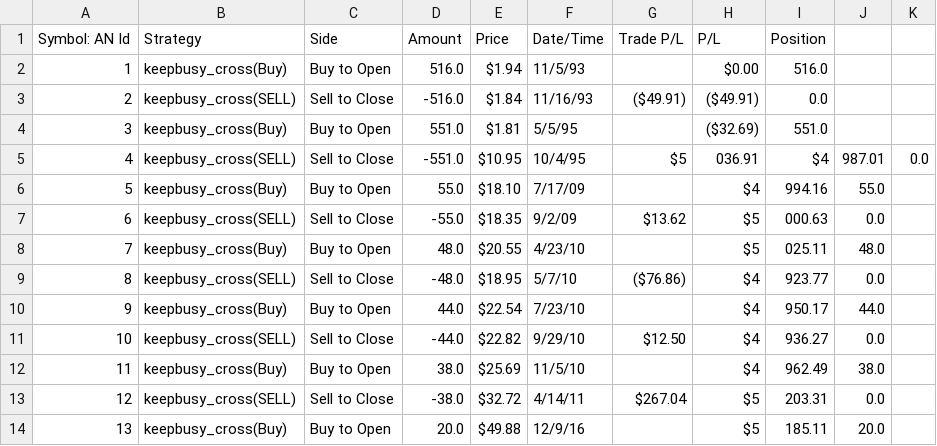
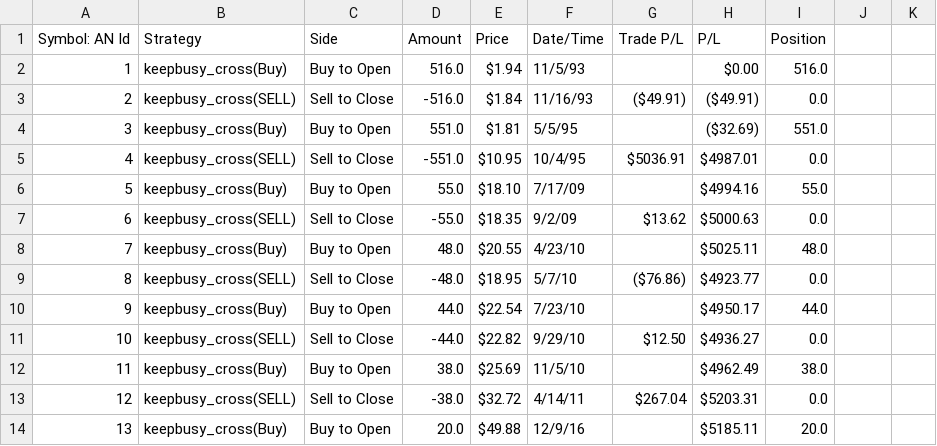
Before and after one commit to coolfrancy/Trading-Strategy-Visualization-Tool-ThinkOrSwim, a CSV file: TosChart/cleaned_data/StrategyReports_AN_12424.csv, drawn as a sheet; only a part is shown; the diff covers the shown part only.

```diff
--- a/TosChart/cleaned_data/StrategyReports_AN_12424.csv
+++ b/TosChart/cleaned_data/StrategyReports_AN_12424.csv
@@ -4,11 +4,11 @@ Symbol: AN Id,Strategy,Side,Amount,Price,Date/Time,Trade P/L,P/L,Position,
 3,keepbusy_cross(Buy),Buy to Open,551.0,$1.81,5/5/95,,($32.69),551.0,
-4,keepbusy_cross(SELL),Sell to Close,-551.0,$10.95,10/4/95,$5,036.91,$4,987.01,0.0,
-5,keepbusy_cross(Buy),Buy to Open,55.0,$18.10,7/17/09,,$4,994.16,55.0,
-6,keepbusy_cross(SELL),Sell to Close,-55.0,$18.35,9/2/09,$13.62,$5,000.63,0.0,
-7,keepbusy_cross(Buy),Buy to Open,48.0,$20.55,4/23/10,,$5,025.11,48.0,
-8,keepbusy_cross(SELL),Sell to Close,-48.0,$18.95,5/7/10,($76.86),$4,923.77,0.0,
-9,keepbusy_cross(Buy),Buy to Open,44.0,$22.54,7/23/10,,$4,950.17,44.0,
-10,keepbusy_cross(SELL),Sell to Close,-44.0,$22.82,9/29/10,$12.50,$4,936.27,0.0,
-11,keepbusy_cross(Buy),Buy to Open,38.0,$25.69,11/5/10,,$4,962.49,38.0,
-12,keepbusy_cross(SELL),Sell to Close,-38.0,$32.72,4/14/11,$267.04,$5,203.31,0.0,
-13,keepbusy_cross(Buy),Buy to Open,20.0,$49.88,12/9/16,,$5,185.11,20.0,
+4,keepbusy_cross(SELL),Sell to Close,-551.0,$10.95,10/4/95,$5036.91,$4987.01,0.0,
+5,keepbusy_cross(Buy),Buy to Open,55.0,$18.10,7/17/09,,$4994.16,55.0,
+6,keepbusy_cross(SELL),Sell to Close,-55.0,$18.35,9/2/09,$13.62,$5000.63,0.0,
+7,keepbusy_cross(Buy),Buy to Open,48.0,$20.55,4/23/10,,$5025.11,48.0,
+8,keepbusy_cross(SELL),Sell to Close,-48.0,$18.95,5/7/10,($76.86),$4923.77,0.0,
+9,keepbusy_cross(Buy),Buy to Open,44.0,$22.54,7/23/10,,$4950.17,44.0,
+10,keepbusy_cross(SELL),Sell to Close,-44.0,$22.82,9/29/10,$12.50,$4936.27,0.0,
+11,keepbusy_cross(Buy),Buy to Open,38.0,$25.69,11/5/10,,$4962.49,38.0,
+12,keepbusy_cross(SELL),Sell to Close,-38.0,$32.72,4/14/11,$267.04,$5203.31,0.0,
+13,keepbusy_cross(Buy),Buy to Open,20.0,$49.88,12/9/16,,$5185.11,20.0,
```
Also changed, not shown: 21 edited cells elsewhere in this file, TosChart/cleaned_data/StrategyReports_AKAM_112324.csv, TosChart/cleaned_data/StrategyReports_CTRA_12424.csv, 43 other files.
